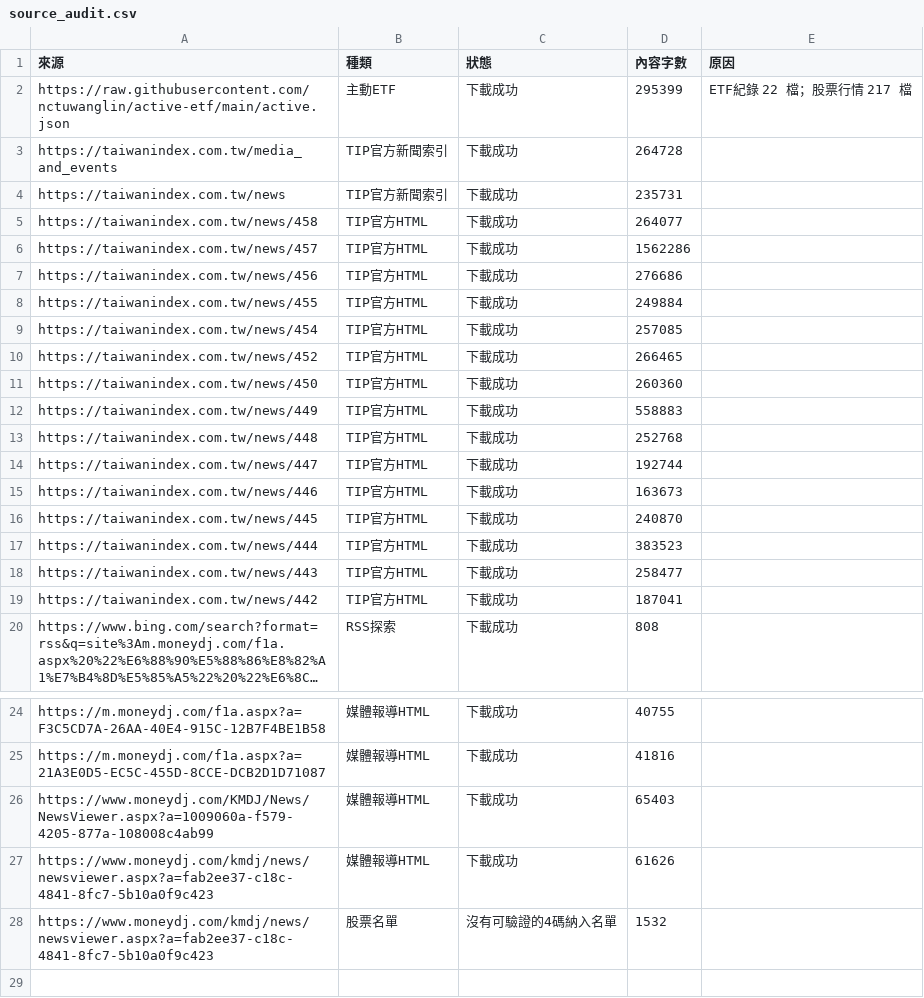
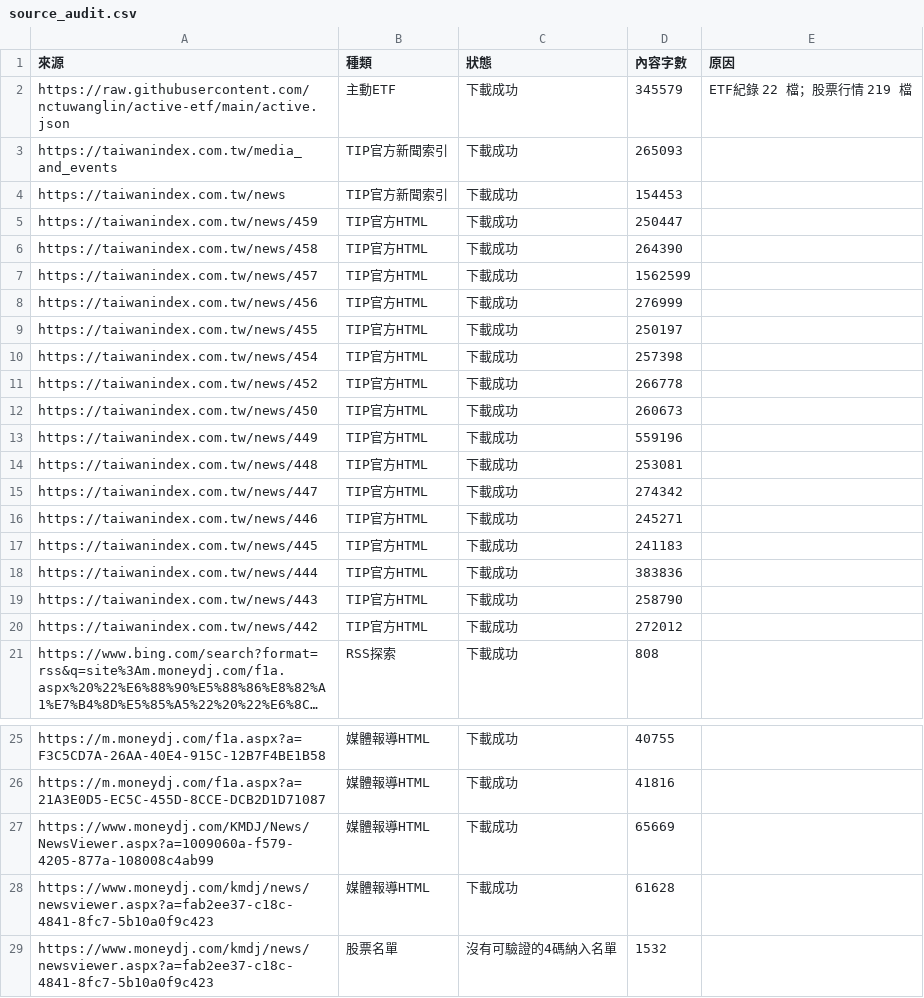
Before and after one commit to hank0509-hash/etf-buy-radar, a CSV file: site/source_audit.csv, drawn as a sheet; only a part is shown, gaps mark what is left out; long unchanged cells end in …; addresses are those after the commit; the diff names each change by its address in the sheet, - before the commit and + after, or states it on an @@ line.

```diff
--- a/site/source_audit.csv
+++ b/site/source_audit.csv
-D2 (內容字數): 295399
+D2 (內容字數): 345579
-E2 (原因): ETF紀錄 22 檔；股票行情 217 檔
+E2 (原因): ETF紀錄 22 檔；股票行情 219 檔
-D3 (內容字數): 264728
+D3 (內容字數): 265093
-D4 (內容字數): 235731
+D4 (內容字數): 154453
+row 5: https://taiwanindex.com.tw/news/459 | TIP官方HTML | 下載成功 | 250447
-D6 (內容字數): 264077
+D6 (內容字數): 264390
-D7 (內容字數): 1562286
+D7 (內容字數): 1562599
-D8 (內容字數): 276686
+D8 (內容字數): 276999
-D9 (內容字數): 249884
+D9 (內容字數): 250197
-D10 (內容字數): 257085
+D10 (內容字數): 257398
-D11 (內容字數): 266465
+D11 (內容字數): 266778
-D12 (內容字數): 260360
+D12 (內容字數): 260673
-D13 (內容字數): 558883
+D13 (內容字數): 559196
-D14 (內容字數): 252768
+D14 (內容字數): 253081
-D15 (內容字數): 192744
+D15 (內容字數): 274342
-D16 (內容字數): 163673
+D16 (內容字數): 245271
-D17 (內容字數): 240870
+D17 (內容字數): 241183
-D18 (內容字數): 383523
+D18 (內容字數): 383836
-D19 (內容字數): 258477
+D19 (內容字數): 258790
-D20 (內容字數): 187041
+D20 (內容字數): 272012
-D27 (內容字數): 65403
+D27 (內容字數): 65669
-D28 (內容字數): 61626
+D28 (內容字數): 61628
```
Also changed, not shown: site/active_detail.csv, site/latest.csv, 11 other files.
